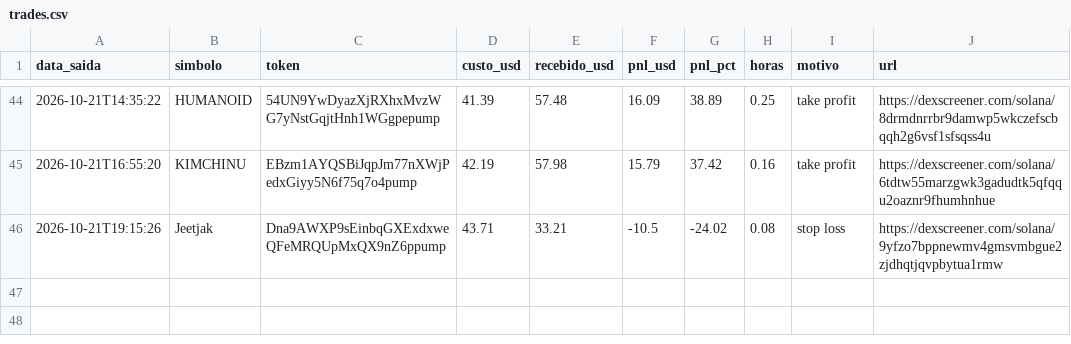
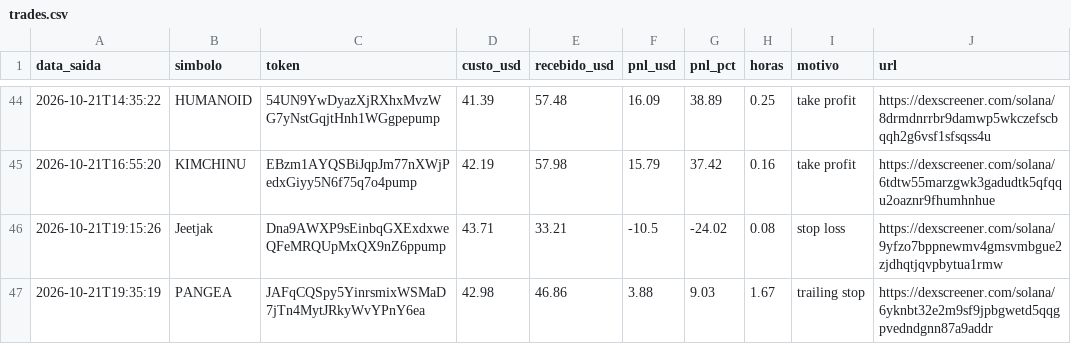
Before and after one commit to Herlms/bot-memecoins, a CSV file: trades.csv, drawn as a sheet; only a part is shown, gaps mark what is left out; the diff names each change by its address in the sheet, - before the commit and + after, or states it on an @@ line.

```diff
--- a/trades.csv
+++ b/trades.csv
+row 47: 2026-10-21T19:35:19 | PANGEA | JAFqCQSpy5YinrsmixWSMaD7jTn4MytJRkyWvYPnY6ea | 42.98 | 46.86 | 3.88 | 9.03 | 1.67 | trailing stop | https://dexscreener.com/solana/6yknbt32e2m9sf9jpbgwetd5qqgpvedndgnn87a9addr
```
Also changed, not shown: 3 other files.
